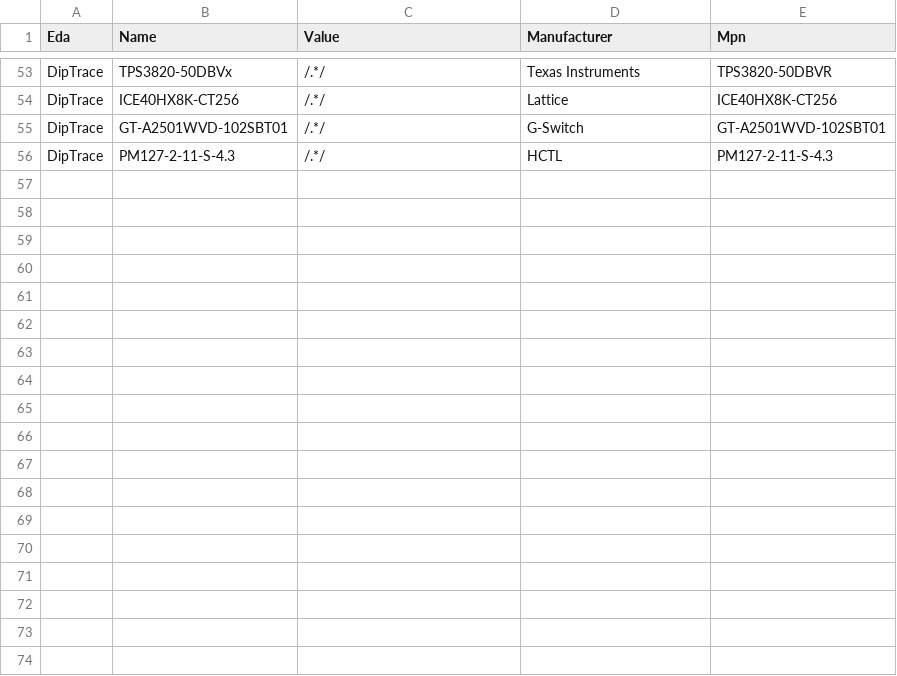
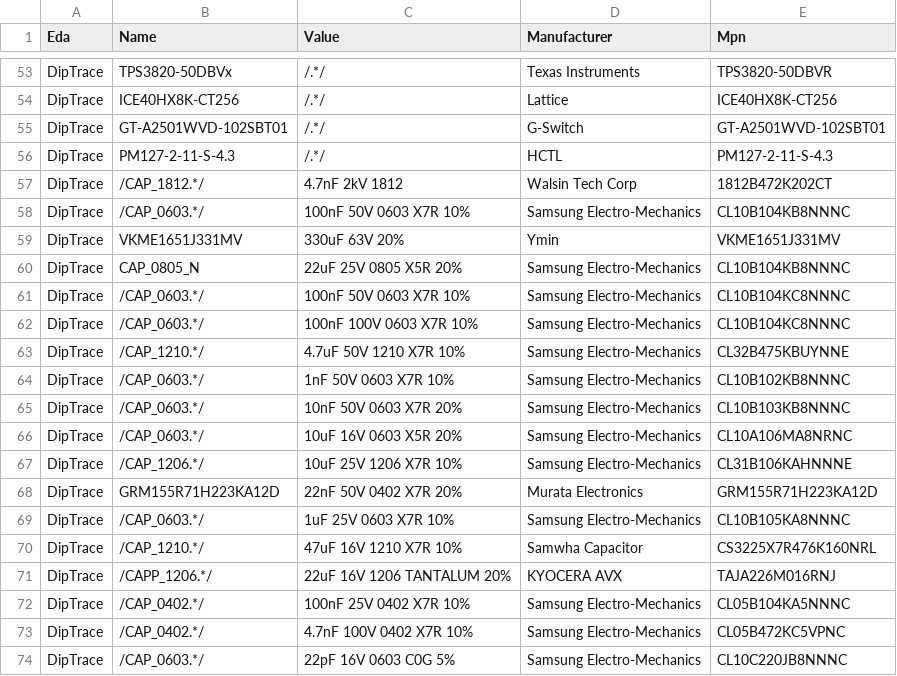
Before and after one commit to MakerPnP/makerpnp-control-board, a CSV file: part-mappings.csv, drawn as a sheet; only a part is shown, gaps mark what is left out; the diff covers the shown part only.

```diff
--- a/part-mappings.csv
+++ b/part-mappings.csv
@@ -56 +56,19 @@ DipTrace,GT-A2501WVD-102SBT01,/.*/,G-Switch,GT-A2501WVD-102SBT01
 DipTrace,PM127-2-11-S-4.3,/.*/,HCTL,PM127-2-11-S-4.3
+DipTrace,/CAP_1812.*/,4.7nF 2kV 1812,Walsin Tech Corp,1812B472K202CT
+DipTrace,/CAP_0603.*/,100nF 50V 0603 X7R 10%,Samsung Electro-Mechanics,CL10B104KB8NNNC
+DipTrace,VKME1651J331MV,330uF 63V 20%,Ymin,VKME1651J331MV
+DipTrace,CAP_0805_N,22uF 25V 0805 X5R 20%,Samsung Electro-Mechanics,CL10B104KB8NNNC
+DipTrace,/CAP_0603.*/,100nF 50V 0603 X7R 10%,Samsung Electro-Mechanics,CL10B104KC8NNNC
+DipTrace,/CAP_0603.*/,100nF 100V 0603 X7R 10%,Samsung Electro-Mechanics,CL10B104KC8NNNC
+DipTrace,/CAP_1210.*/,4.7uF 50V 1210 X7R 10%,Samsung Electro-Mechanics,CL32B475KBUYNNE
+DipTrace,/CAP_0603.*/,1nF 50V 0603 X7R 10%,Samsung Electro-Mechanics,CL10B102KB8NNNC
+DipTrace,/CAP_0603.*/,10nF 50V 0603 X7R 20%,Samsung Electro-Mechanics,CL10B103KB8NNNC
+DipTrace,/CAP_0603.*/,10uF 16V 0603 X5R 20%,Samsung Electro-Mechanics,CL10A106MA8NRNC
+DipTrace,/CAP_1206.*/,10uF 25V 1206 X7R 10%,Samsung Electro-Mechanics,CL31B106KAHNNNE
+DipTrace,GRM155R71H223KA12D,22nF 50V 0402 X7R 20%,Murata Electronics,GRM155R71H223KA12D
+DipTrace,/CAP_0603.*/,1uF 25V 0603 X7R 10%,Samsung Electro-Mechanics,CL10B105KA8NNNC
+DipTrace,/CAP_1210.*/,47uF 16V 1210 X7R 10%,Samwha Capacitor,CS3225X7R476K160NRL
+DipTrace,/CAPP_1206.*/,22uF 16V 1206 TANTALUM 20%,KYOCERA AVX,TAJA226M016RNJ
+DipTrace,/CAP_0402.*/,100nF 25V 0402 X7R 10%,Samsung Electro-Mechanics,CL05B104KA5NNNC
+DipTrace,/CAP_0402.*/,4.7nF 100V 0402 X7R 10%,Samsung Electro-Mechanics,CL05B472KC5VPNC
+DipTrace,/CAP_0603.*/,22pF 16V 0603 C0G 5%,Samsung Electro-Mechanics,CL10C220JB8NNNC
```
Also changed, not shown: 23 edited cells elsewhere in this file, Export/MakerPnPControl-PCB/MakerPnPControl-PnP.csv, global-substitutions.csv, 8 other files.
